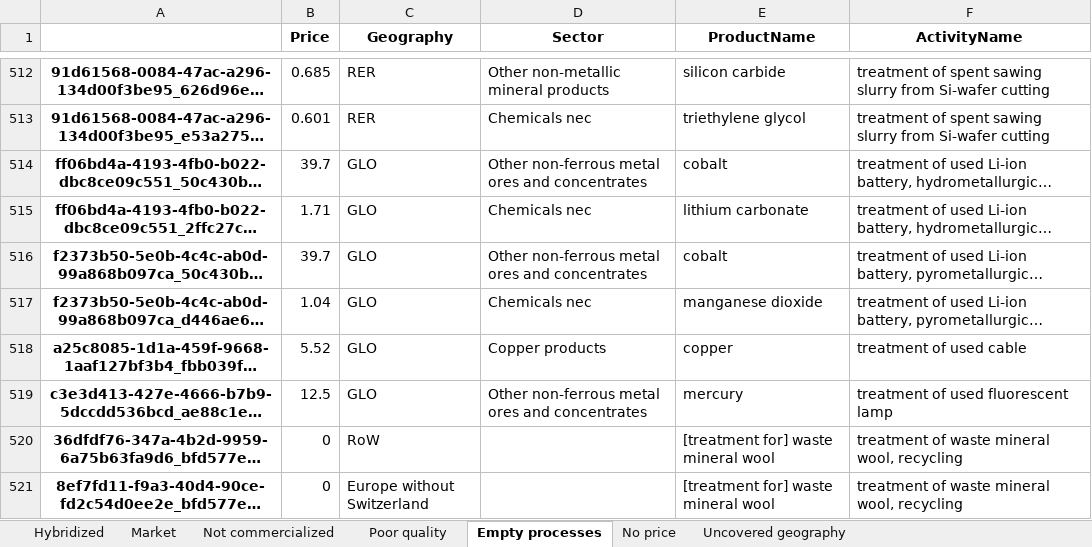
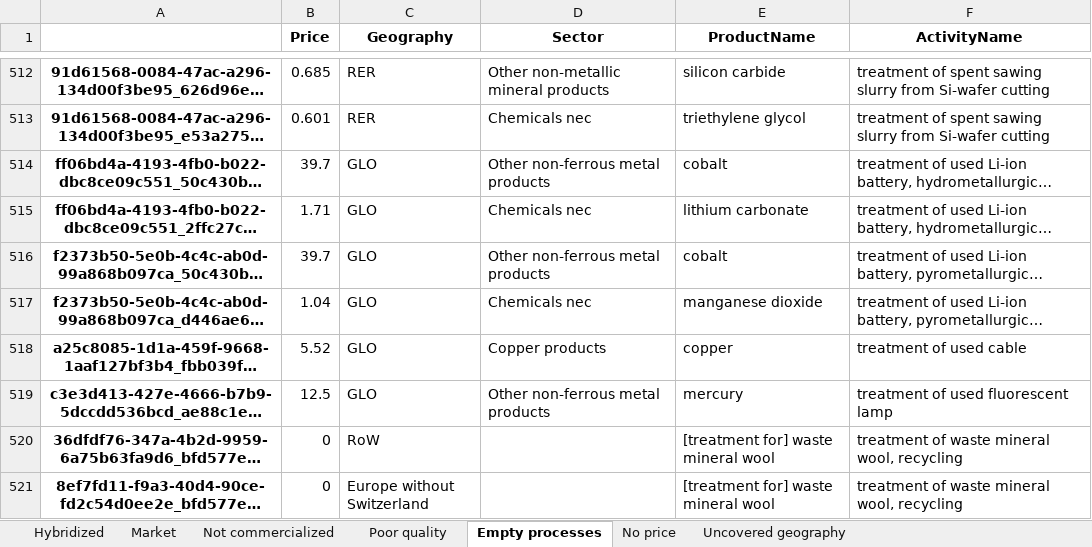
Before and after one commit to MaximeAgez/pylcaio, an Excel workbook: src/Data/eco3.3_exio3/Filter.xlsx, sheet Empty processes, drawn as a sheet; only a part is shown, gaps mark what is left out; long unchanged cells end in …; values as stored, in another font and other column widths than the file's, no borders; the diff names each change by its address in the sheet, - before the commit and + after, or states it on an @@ line.

```diff
--- a/src/Data/eco3.3_exio3/Filter.xlsx (sheet Empty processes)
+++ b/src/Data/eco3.3_exio3/Filter.xlsx (sheet Empty processes)
-D514 (Sector): Other non-ferrous metal ores and concentrates
+D514 (Sector): Other non-ferrous metal products
-D516 (Sector): Other non-ferrous metal ores and concentrates
+D516 (Sector): Other non-ferrous metal products
-D519 (Sector): Other non-ferrous metal ores and concentrates
+D519 (Sector): Other non-ferrous metal products
```
Also changed, not shown: sheet Hybridized, sheet Not commercialized, sheet Poor quality, sheet Market.
